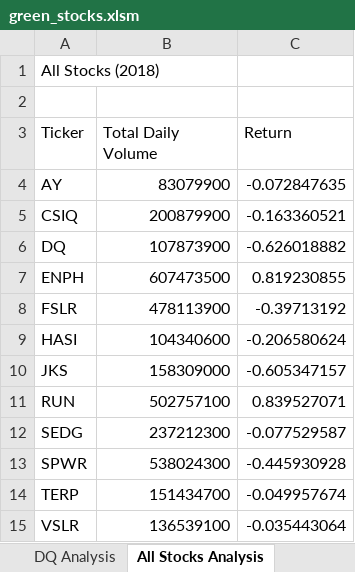
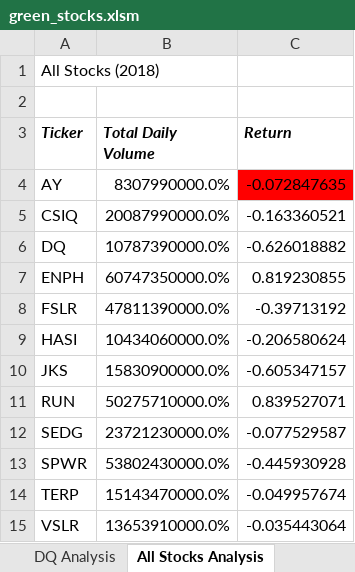
Before and after one commit to benpeyton76/stock-analysis, an Excel workbook: green_stocks.xlsm, sheet All Stocks Analysis, drawn as a sheet; values as stored, in another font and other column widths than the file's, no borders; the diff names each change by its address in the sheet, - before the commit and + after, or states it on an @@ line.

Commit message:
Add files via upload

```diff
--- a/green_stocks.xlsm (sheet All Stocks Analysis)
+++ b/green_stocks.xlsm (sheet All Stocks Analysis)
@@ A3:C3 bold: off → on, italic: off → on @@
-B4 (Total Daily Volume): 83079900
+B4 (Total Daily Volume): 8307990000.0%
-C4 fill: none
+C4 fill: #FF0000
-B5 (Total Daily Volume): 200879900
+B5 (Total Daily Volume): 20087990000.0%
-B6 (Total Daily Volume): 107873900
+B6 (Total Daily Volume): 10787390000.0%
-B7 (Total Daily Volume): 607473500
+B7 (Total Daily Volume): 60747350000.0%
-B8 (Total Daily Volume): 478113900
+B8 (Total Daily Volume): 47811390000.0%
-B9 (Total Daily Volume): 104340600
+B9 (Total Daily Volume): 10434060000.0%
-B10 (Total Daily Volume): 158309000
+B10 (Total Daily Volume): 15830900000.0%
-B11 (Total Daily Volume): 502757100
+B11 (Total Daily Volume): 50275710000.0%
-B12 (Total Daily Volume): 237212300
+B12 (Total Daily Volume): 23721230000.0%
-B13 (Total Daily Volume): 538024300
+B13 (Total Daily Volume): 53802430000.0%
-B14 (Total Daily Volume): 151434700
+B14 (Total Daily Volume): 15143470000.0%
-B15 (Total Daily Volume): 136539100
+B15 (Total Daily Volume): 13653910000.0%
```
